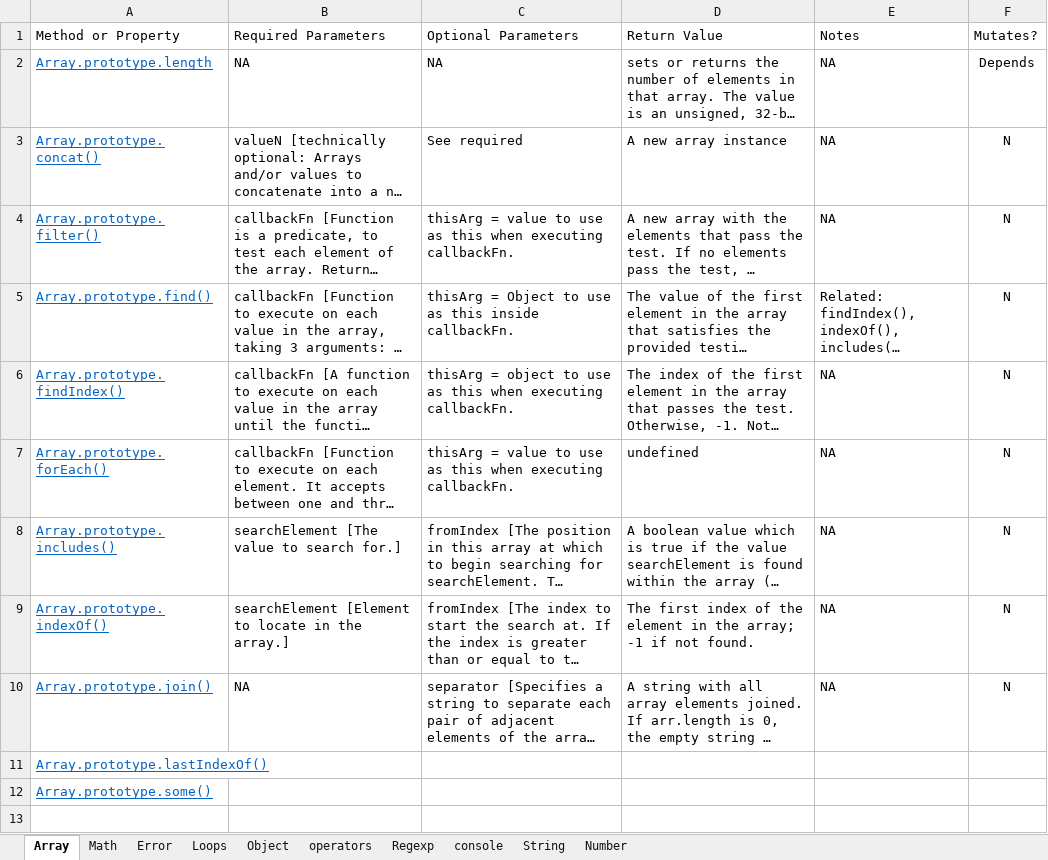
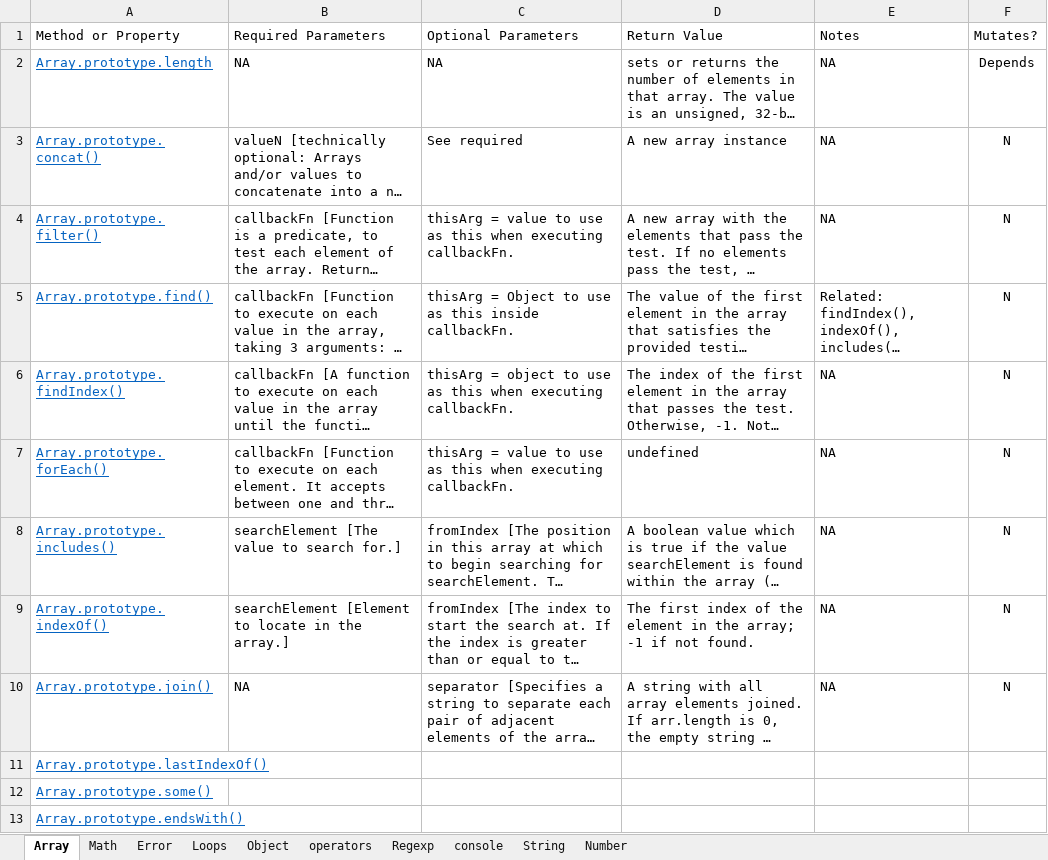
Before and after one commit to csommerl/js_101, an Excel workbook: cheatsheets.xlsx, sheet Array, drawn as a sheet; long unchanged cells end in …; values as stored, in another font and other column widths than the file's, no borders; table styles not drawn; the diff names each change by its address in the sheet, - before the commit and + after, or states it on an @@ line.

```diff
--- a/cheatsheets.xlsx (sheet Array)
+++ b/cheatsheets.xlsx (sheet Array)
+row 13: Array.prototype.endsWith()
```
Also changed, not shown: time_log.xlsx, 2 other files.
